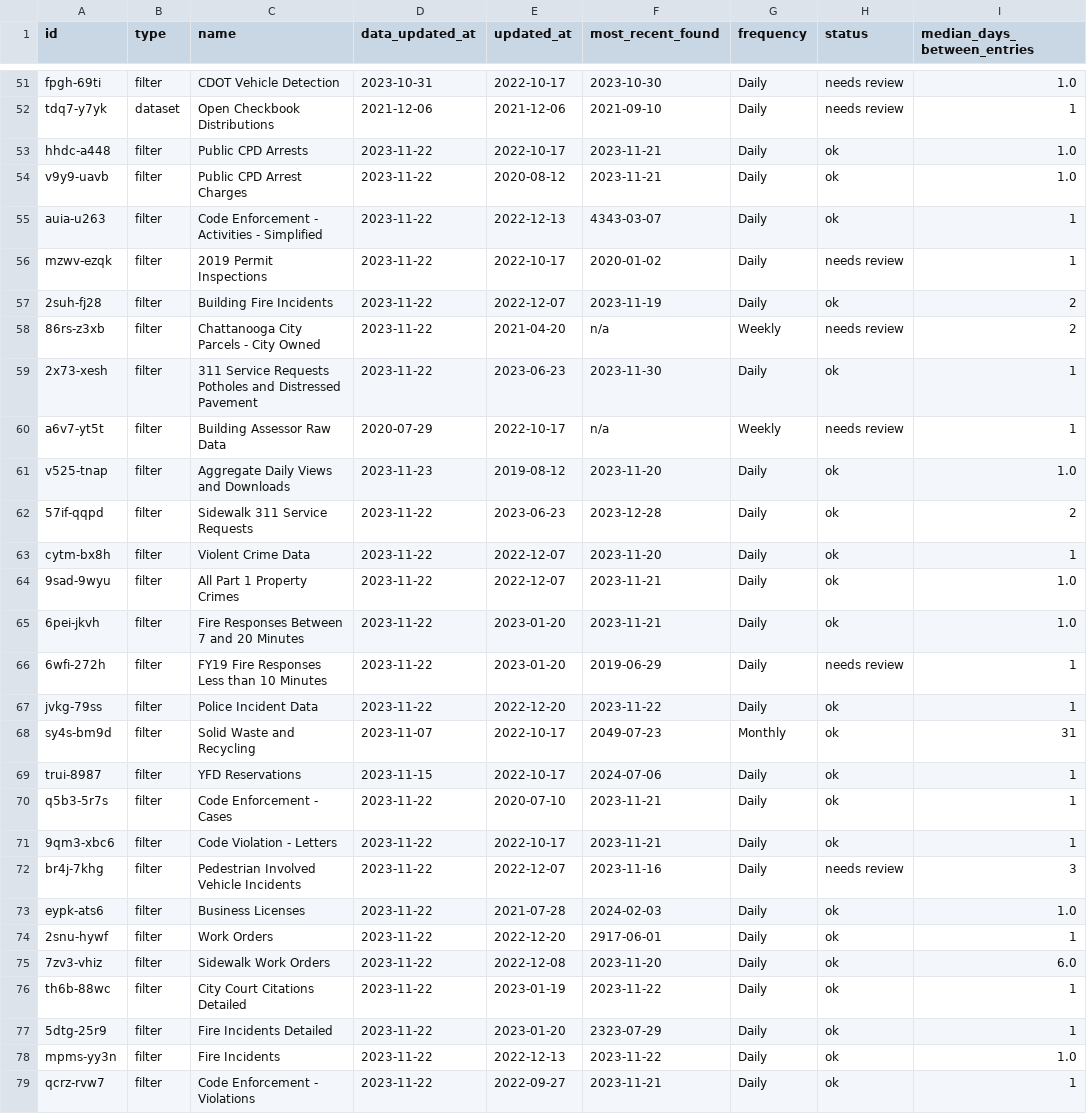
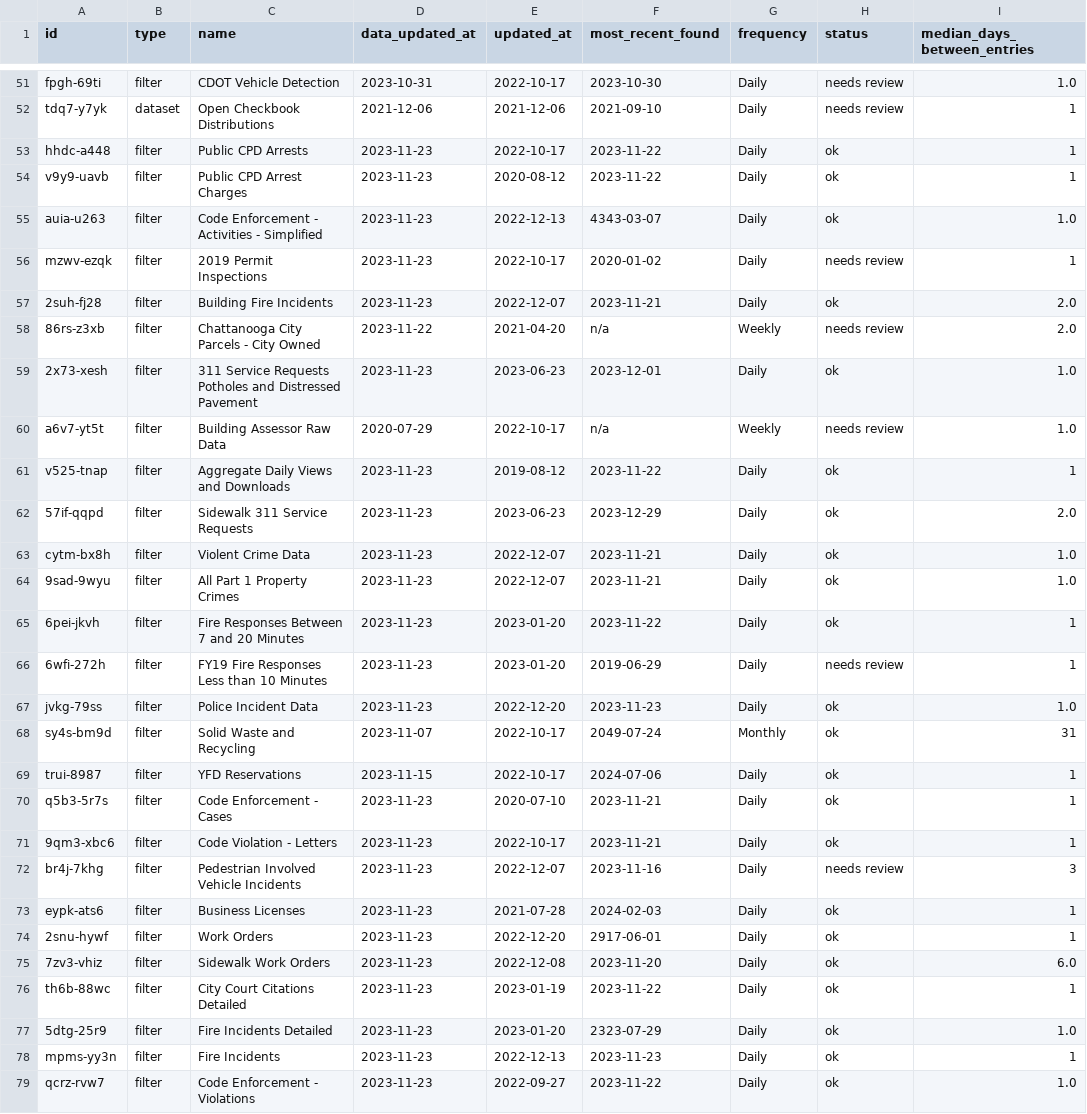
Before and after one commit to officeofperformancemanagement/socrata-qa-scripts, a CSV file: results/frequency_analysis.csv, drawn as a sheet; only a part is shown, gaps mark what is left out; the diff covers the shown part only; the diff names each change by its address in the sheet, - before the commit and + after, or states it on an @@ line.

```diff
--- a/results/frequency_analysis.csv
+++ b/results/frequency_analysis.csv
-D53:D57 (data_updated_at): 2023-11-22
+D53:D57 (data_updated_at): 2023-11-23
-F53:F54 (most_recent_found): 2023-11-21
+F53:F54 (most_recent_found): 2023-11-22
-I53:I54 (median_days_between_entries): 1.0
+I53:I54 (median_days_between_entries): 1
-I55 (median_days_between_entries): 1
+I55 (median_days_between_entries): 1.0
-F57 (most_recent_found): 2023-11-19
+F57 (most_recent_found): 2023-11-21
-I57:I58 (median_days_between_entries): 2
+I57:I58 (median_days_between_entries): 2.0
-D59 (data_updated_at): 2023-11-22
+D59 (data_updated_at): 2023-11-23
-F59 (most_recent_found): 2023-11-30
+F59 (most_recent_found): 2023-12-01
-I59:I60 (median_days_between_entries): 1
+I59:I60 (median_days_between_entries): 1.0
-F61 (most_recent_found): 2023-11-20
+F61 (most_recent_found): 2023-11-22
-I61 (median_days_between_entries): 1.0
+I61 (median_days_between_entries): 1
-D62:D67 (data_updated_at): 2023-11-22
+D62:D67 (data_updated_at): 2023-11-23
-F62 (most_recent_found): 2023-12-28
+F62 (most_recent_found): 2023-12-29
-I62 (median_days_between_entries): 2
+I62 (median_days_between_entries): 2.0
-F63 (most_recent_found): 2023-11-20
+F63 (most_recent_found): 2023-11-21
-I63 (median_days_between_entries): 1
+I63 (median_days_between_entries): 1.0
-F65 (most_recent_found): 2023-11-21
+F65 (most_recent_found): 2023-11-22
-I65 (median_days_between_entries): 1.0
+I65 (median_days_between_entries): 1
-F67 (most_recent_found): 2023-11-22
+F67 (most_recent_found): 2023-11-23
-I67 (median_days_between_entries): 1
+I67 (median_days_between_entries): 1.0
-F68 (most_recent_found): 2049-07-23
+F68 (most_recent_found): 2049-07-24
-D70:D79 (data_updated_at): 2023-11-22
+D70:D79 (data_updated_at): 2023-11-23
-I73 (median_days_between_entries): 1.0
+I73 (median_days_between_entries): 1
-I77 (median_days_between_entries): 1
+I77 (median_days_between_entries): 1.0
-F78 (most_recent_found): 2023-11-22
+F78 (most_recent_found): 2023-11-23
-I78 (median_days_between_entries): 1.0
+I78 (median_days_between_entries): 1
-F79 (most_recent_found): 2023-11-21
+F79 (most_recent_found): 2023-11-22
-I79 (median_days_between_entries): 1
+I79 (median_days_between_entries): 1.0
```
Also changed, not shown: 61 edited cells elsewhere in this file.
